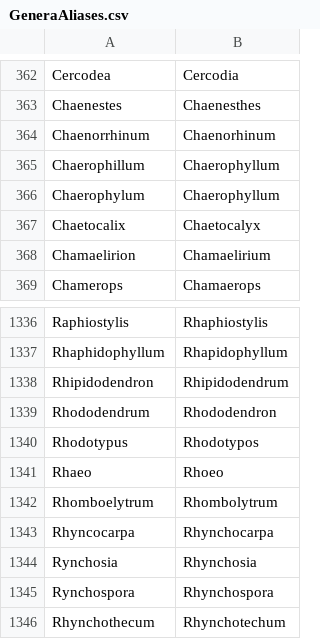
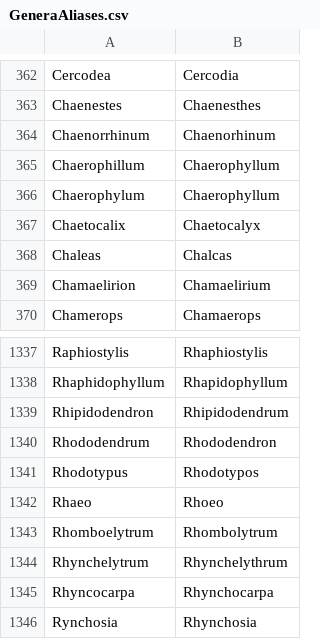
Before and after one commit to nlkinlock/PlantTaxonNameCleaner, a CSV file: GeneraAliases.csv, drawn as a sheet; only a part is shown, gaps mark what is left out; the shorter side is filled out with more unchanged rows.

Commit message:
new genus

```diff
--- a/GeneraAliases.csv
+++ b/GeneraAliases.csv
@@ -367,2 +367,3 @@ Chaerophylum,Chaerophyllum
 Chaetocalix,Chaetocalyx
+Chaleas,Chalcas
 Chamaelirion,Chamaelirium
@@ -1342,2 +1343,3 @@ Rhaeo,Rhoeo
 Rhomboelytrum,Rhombolytrum
+Rhynchelytrum,Rhynchelythrum
 Rhyncocarpa,Rhynchocarpa
```
